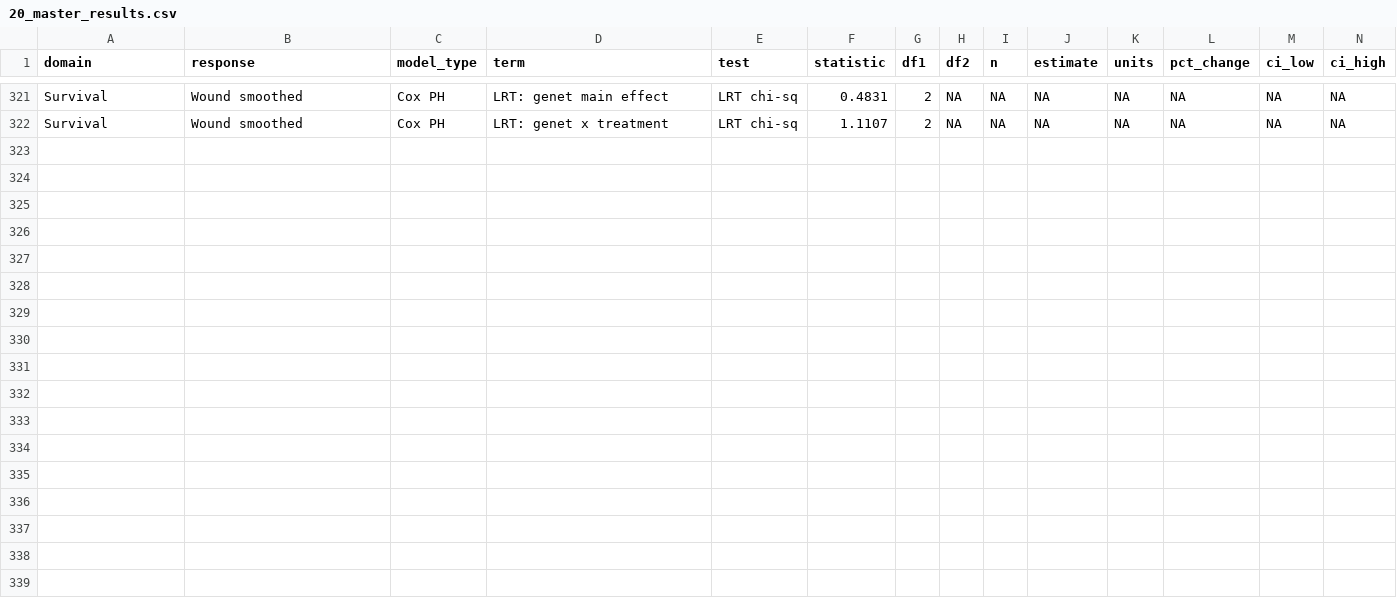
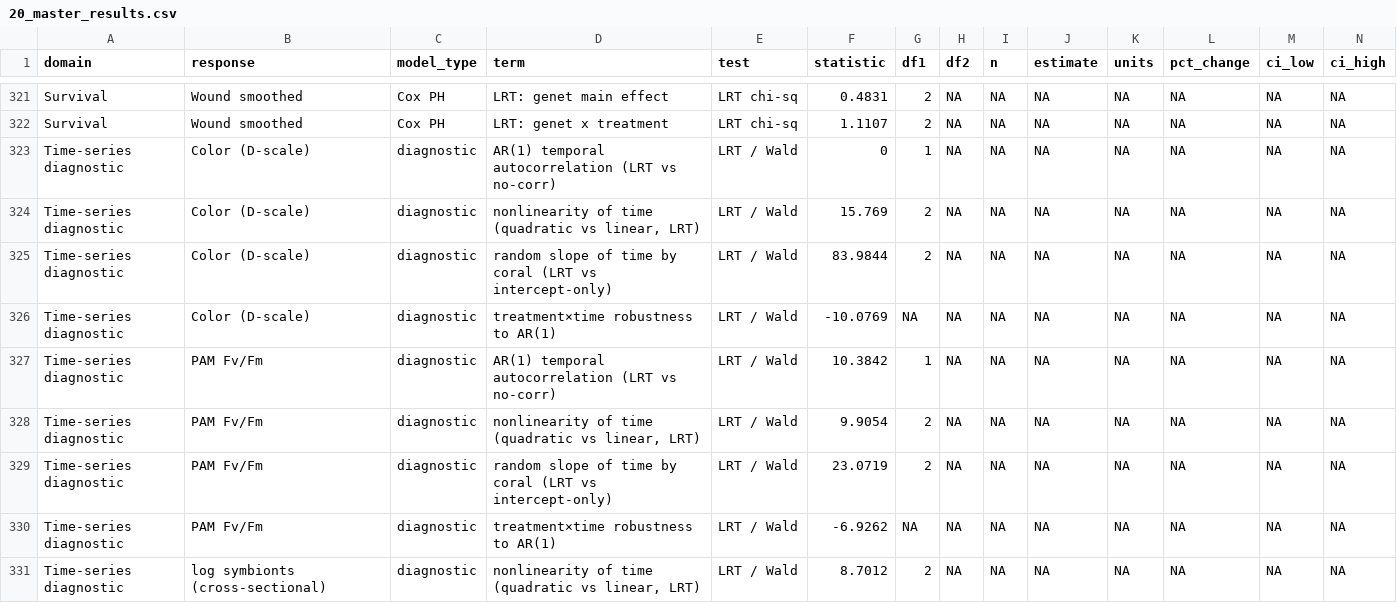
Before and after one commit to stier-lab/17.-LTH_expression_by_temperature_2025, a CSV file: output/tables/20_master_results.csv, drawn as a sheet; only a part is shown, gaps mark what is left out; rows hold the shown columns only; the diff names each change by its address in the sheet, - before the commit and + after, or states it on an @@ line.

```diff
--- a/output/tables/20_master_results.csv
+++ b/output/tables/20_master_results.csv
+row 323: Time-series diagnostic | Color (D-scale) | diagnostic | AR(1) temporal autocorrelation (LRT vs no-corr) | LRT / Wald | 0 | 1 | NA | NA | NA | NA | NA | NA | NA
+row 324: Time-series diagnostic | Color (D-scale) | diagnostic | nonlinearity of time (quadratic vs linear, LRT) | LRT / Wald | 15.769 | 2 | NA | NA | NA | NA | NA | NA | NA
+row 325: Time-series diagnostic | Color (D-scale) | diagnostic | random slope of time by coral (LRT vs intercept-only) | LRT / Wald | 83.9844 | 2 | NA | NA | NA | NA | NA | NA | NA
+row 326: Time-series diagnostic | Color (D-scale) | diagnostic | treatment×time robustness to AR(1) | LRT / Wald | -10.0769 | NA | NA | NA | NA | NA | NA | NA | NA
+row 327: Time-series diagnostic | PAM Fv/Fm | diagnostic | AR(1) temporal autocorrelation (LRT vs no-corr) | LRT / Wald | 10.3842 | 1 | NA | NA | NA | NA | NA | NA | NA
+row 328: Time-series diagnostic | PAM Fv/Fm | diagnostic | nonlinearity of time (quadratic vs linear, LRT) | LRT / Wald | 9.9054 | 2 | NA | NA | NA | NA | NA | NA | NA
+row 329: Time-series diagnostic | PAM Fv/Fm | diagnostic | random slope of time by coral (LRT vs intercept-only) | LRT / Wald | 23.0719 | 2 | NA | NA | NA | NA | NA | NA | NA
+row 330: Time-series diagnostic | PAM Fv/Fm | diagnostic | treatment×time robustness to AR(1) | LRT / Wald | -6.9262 | NA | NA | NA | NA | NA | NA | NA | NA
+row 331: Time-series diagnostic | log symbionts (cross-sectional) | diagnostic | nonlinearity of time (quadratic vs linear, LRT) | LRT / Wald | 8.7012 | 2 | NA | NA | NA | NA | NA | NA | NA
```
Also changed, not shown: output/tables/17_figure_audit.csv, output/tables/20_master_results_paper_ready.csv, 32 other files.
